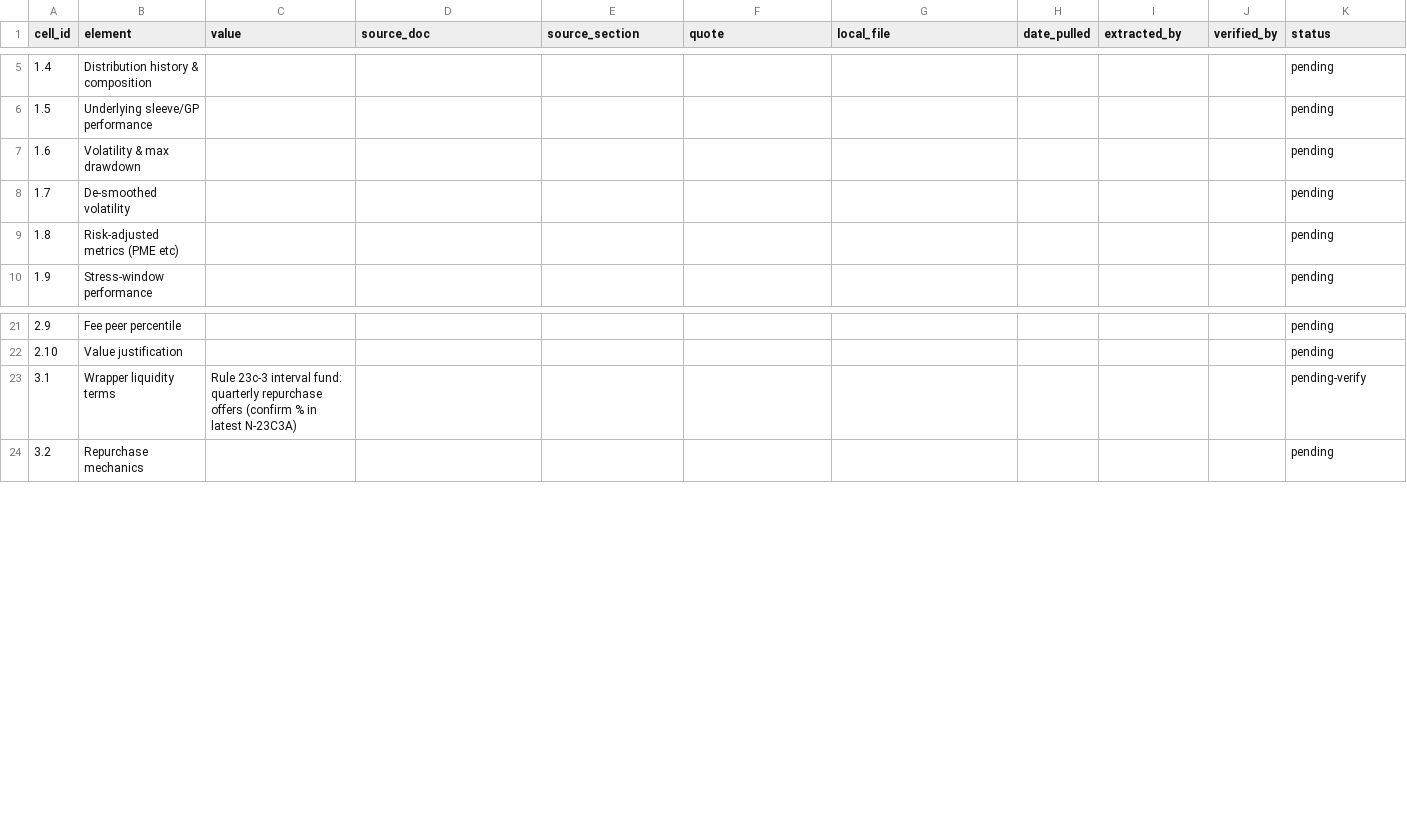
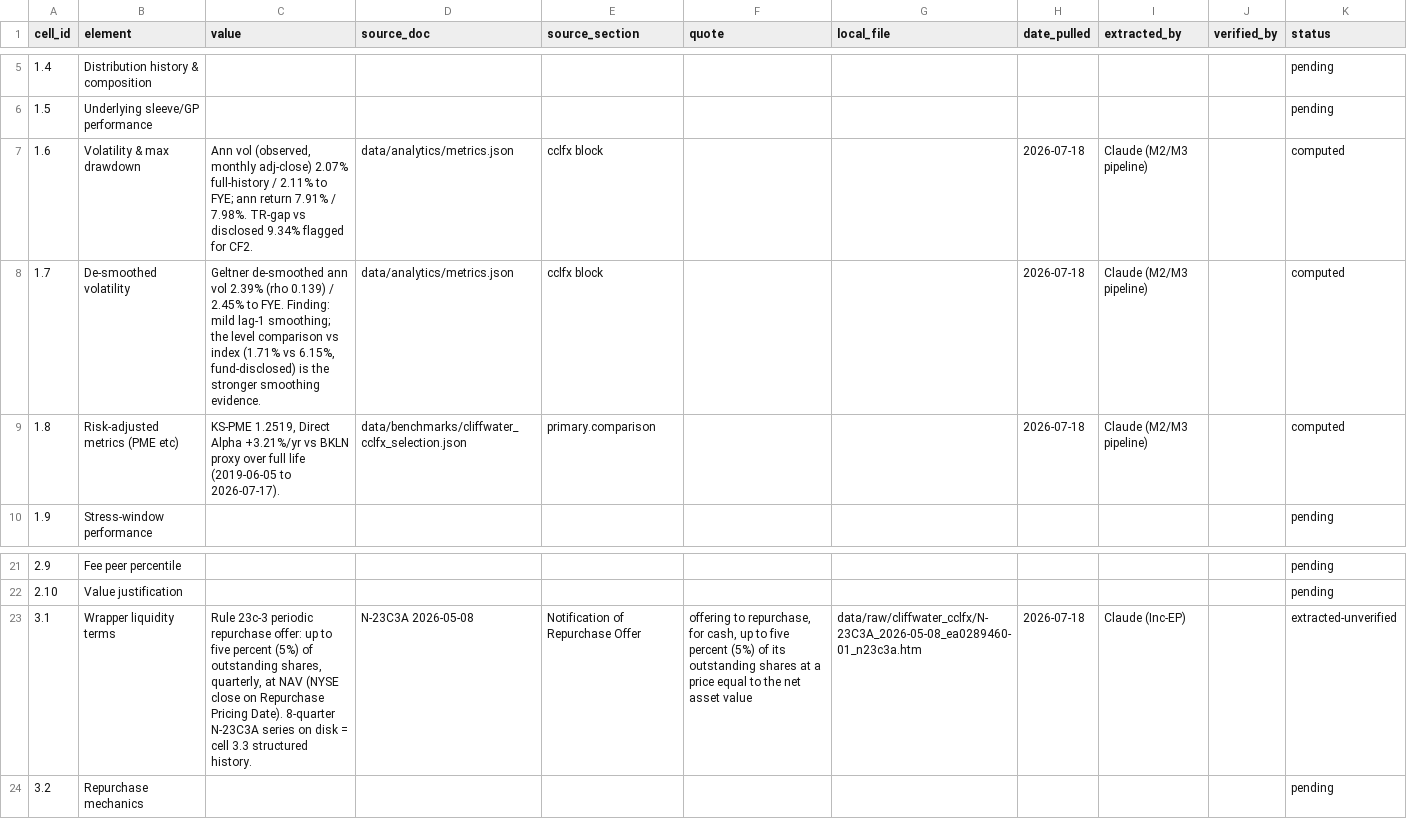
Before and after one commit to oscargladysz-arch/fiduciary-demo, a CSV file: data/evidence/cliffwater_cclfx_evidence.csv, drawn as a sheet; only a part is shown, gaps mark what is left out.

```diff
--- a/data/evidence/cliffwater_cclfx_evidence.csv
+++ b/data/evidence/cliffwater_cclfx_evidence.csv
@@ -6,5 +6,5 @@ cell_id,element,value,source_doc,source_section,quote,local_file,date_pulled,ext
 1.5,Underlying sleeve/GP performance,,,,,,,,,pending
-1.6,Volatility & max drawdown,,,,,,,,,pending
-1.7,De-smoothed volatility,,,,,,,,,pending
-1.8,Risk-adjusted metrics (PME etc),,,,,,,,,pending
+1.6,Volatility & max drawdown,"Ann vol (observed, monthly adj-close) 2.07% full-history / 2.11% to FYE; ann return 7.91% / 7.98%. TR-gap vs disclosed 9.34% flagged for CF2.",data/analytics/metrics.json,cclfx block,,,2026-07-18,Claude (M2/M3 pipeline),,computed
+1.7,De-smoothed volatility,"Geltner de-smoothed ann vol 2.39% (rho 0.139) / 2.45% to FYE. Finding: mild lag-1 smoothing; the level comparison vs index (1.71% vs 6.15%, fund-disclosed) is the stronger smoothing evidence.",data/analytics/metrics.json,cclfx block,,,2026-07-18,Claude (M2/M3 pipeline),,computed
+1.8,Risk-adjusted metrics (PME etc),"KS-PME 1.2519, Direct Alpha +3.21%/yr vs BKLN proxy over full life (2019-06-05 to 2026-07-17).",data/benchmarks/cliffwater_cclfx_selection.json,primary.comparison,,,2026-07-18,Claude (M2/M3 pipeline),,computed
 1.9,Stress-window performance,,,,,,,,,pending
@@ -22,3 +22,3 @@ cell_id,element,value,source_doc,source_section,quote,local_file,date_pulled,ext
 2.10,Value justification,,,,,,,,,pending
-3.1,Wrapper liquidity terms,Rule 23c-3 interval fund: quarterly repurchase offers (confirm % in latest N-23C3A),,,,,,,,pending-verify
+3.1,Wrapper liquidity terms,"Rule 23c-3 periodic repurchase offer: up to five percent (5%) of outstanding shares, quarterly, at NAV (NYSE close on Repurchase Pricing Date). 8-quarter N-23C3A series on disk = cell 3.3 structured history.",N-23C3A 2026-05-08,Notification of Repurchase Offer,"offering to repurchase, for cash, up to five percent (5%) of its outstanding shares at a price equal to the net asset value",data/raw/cliffwater_cclfx/N-23C3A_2026-05-08_ea0289460-01_n23c3a.htm,2026-07-18,Claude (Inc-EP),,extracted-unverified
 3.2,Repurchase mechanics,,,,,,,,,pending
```
Also changed, not shown: data/evidence/breit_evidence.csv, data/evidence/dxyz_evidence.csv, 15 other files.
